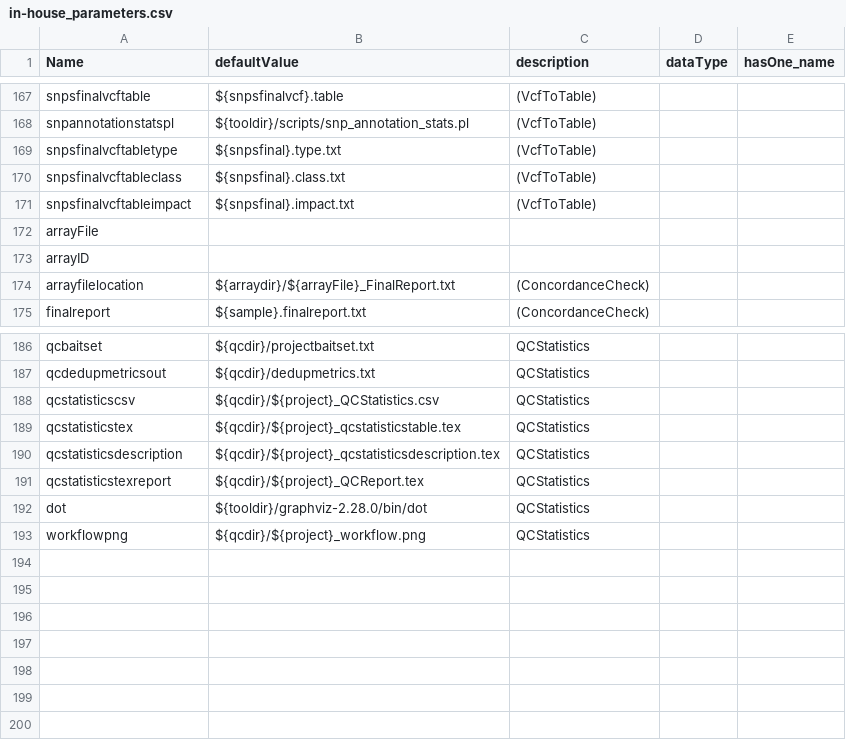
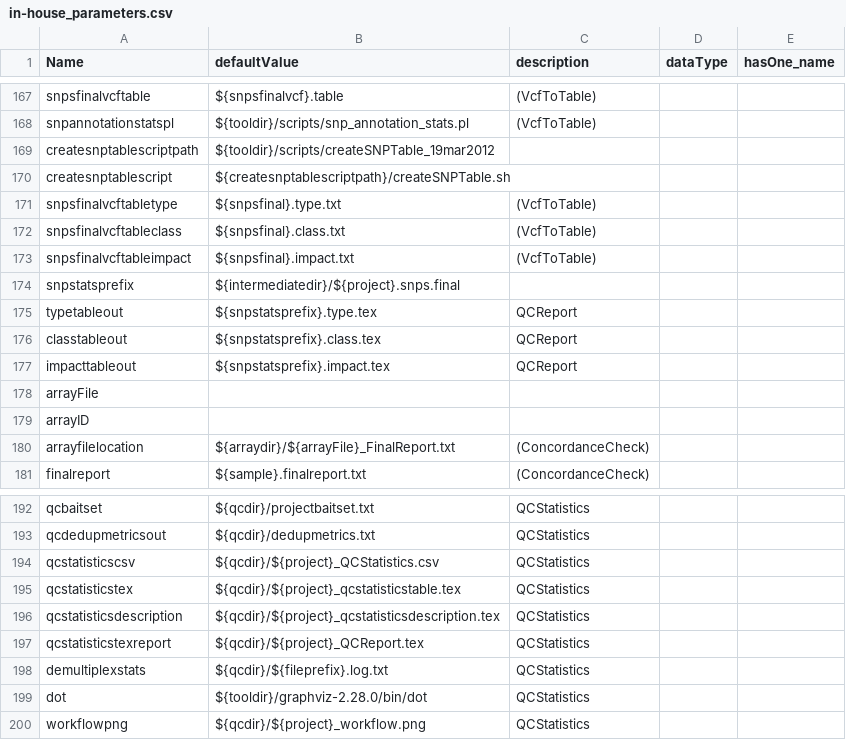
Before and after one commit to molgenis/molgenis-legacy, a CSV file: modules/compute/workflows/in-house_parameters.csv, drawn as a sheet; only a part is shown, gaps mark what is left out.

```diff
--- a/modules/compute/workflows/in-house_parameters.csv
+++ b/modules/compute/workflows/in-house_parameters.csv
@@ -168,2 +168,4 @@ snpsfinalvcftable,${snpsfinalvcf}.table,(VcfToTable),,
 snpannotationstatspl,${tooldir}/scripts/snp_annotation_stats.pl,(VcfToTable),,
+createsnptablescriptpath,${tooldir}/scripts/createSNPTable_19mar2012,,,
+createsnptablescript,${createsnptablescriptpath}/createSNPTable.sh,,,
 snpsfinalvcftabletype,${snpsfinal}.type.txt,(VcfToTable),,
@@ -171,2 +173,6 @@ snpsfinalvcftableclass,${snpsfinal}.class.txt,(VcfToTable),,
 snpsfinalvcftableimpact,${snpsfinal}.impact.txt,(VcfToTable),,
+snpstatsprefix,${intermediatedir}/${project}.snps.final,,,
+typetableout,${snpstatsprefix}.type.tex,QCReport,,
+classtableout,${snpstatsprefix}.class.tex,QCReport,,
+impacttableout,${snpstatsprefix}.impact.tex,QCReport,,
 arrayFile,,,,
@@ -191,2 +197,3 @@ qcstatisticsdescription,${qcdir}/${project}_qcstatisticsdescription.tex,QCStatis
 qcstatisticstexreport,${qcdir}/${project}_QCReport.tex,QCStatistics,,
+demultiplexstats,${qcdir}/${fileprefix}.log.txt,QCStatistics,,
 dot,${tooldir}/graphviz-2.28.0/bin/dot,QCStatistics,,
```
Also changed, not shown: 1 other file.
